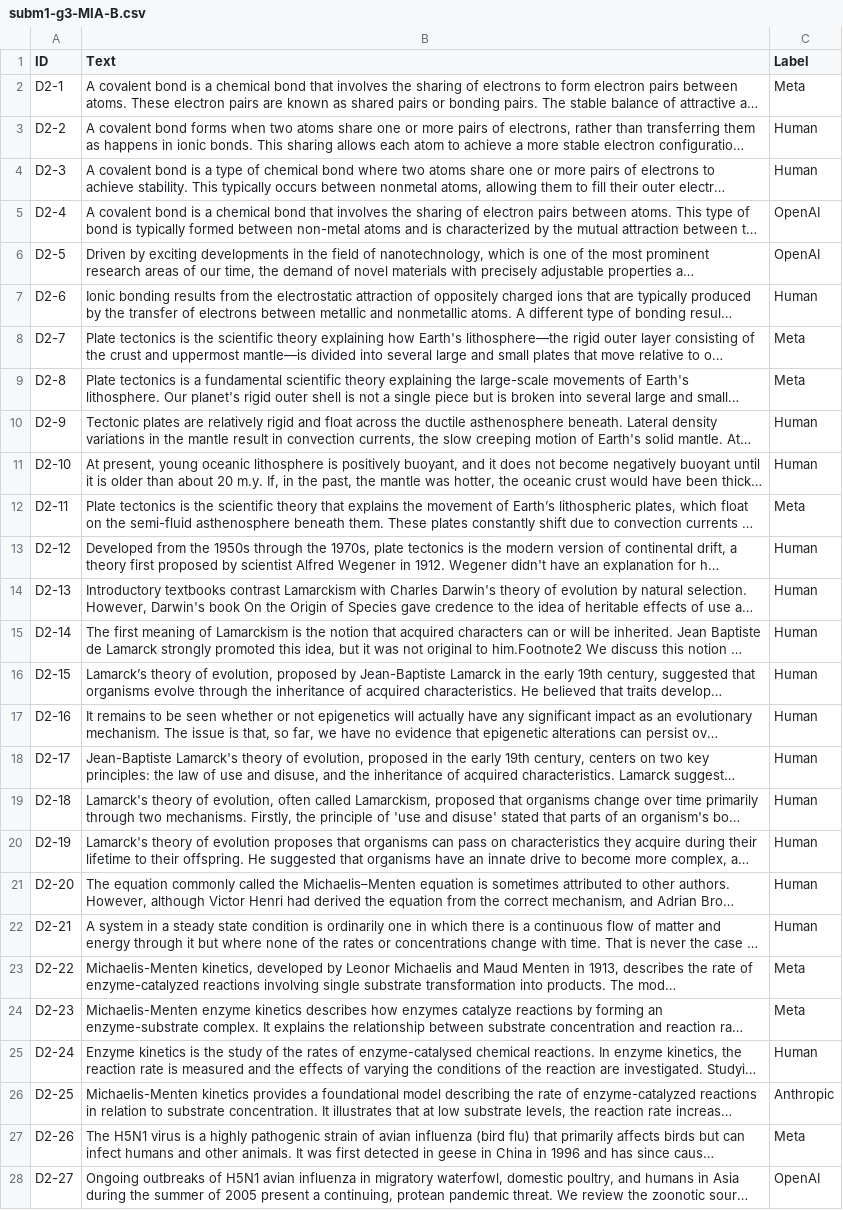
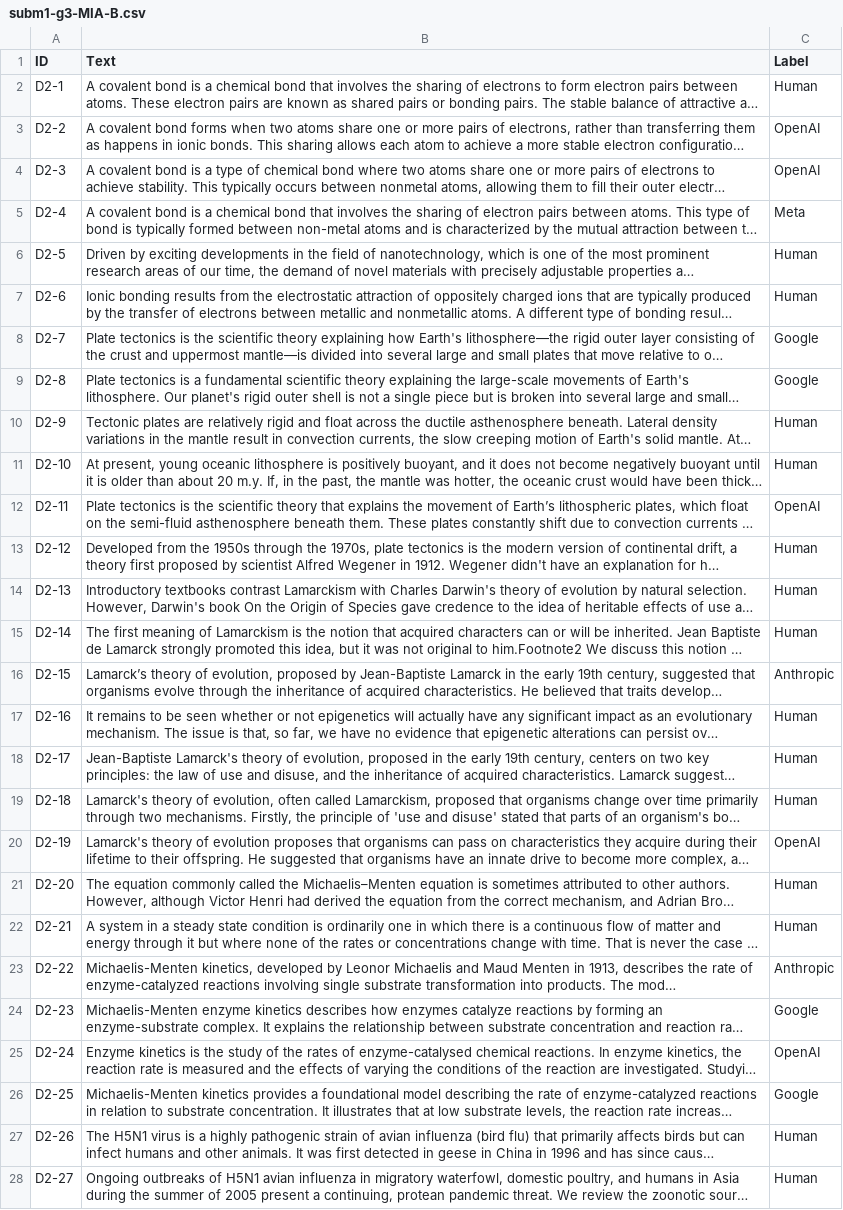
Before and after one commit to hhtomaswt11/HumanVsAI-TextClassifier--AP, a CSV file: Subm1/subm1-g3-MIA-B.csv, drawn as a sheet; only a part is shown; long unchanged cells end in …; the diff covers the shown part only; the diff names each change by its address in the sheet, - before the commit and + after, or states it on an @@ line.

```diff
--- a/Subm1/subm1-g3-MIA-B.csv
+++ b/Subm1/subm1-g3-MIA-B.csv
-C2 (Label): Meta
+C2 (Label): Human
-C3:C4 (Label): Human
+C3:C4 (Label): OpenAI
-C5 (Label): OpenAI
+C5 (Label): Meta
-C6 (Label): OpenAI
+C6 (Label): Human
-C8:C9 (Label): Meta
+C8:C9 (Label): Google
-C12 (Label): Meta
+C12 (Label): OpenAI
-C16 (Label): Human
+C16 (Label): Anthropic
-C20 (Label): Human
+C20 (Label): OpenAI
-C23 (Label): Meta
+C23 (Label): Anthropic
-C24 (Label): Meta
+C24 (Label): Google
-C25 (Label): Human
+C25 (Label): OpenAI
-C26 (Label): Anthropic
+C26 (Label): Google
-C27 (Label): Meta
+C27 (Label): Human
-C28 (Label): OpenAI
+C28 (Label): Human
```
Also changed, not shown: 76 edited cells elsewhere in this file, 9 other files.
